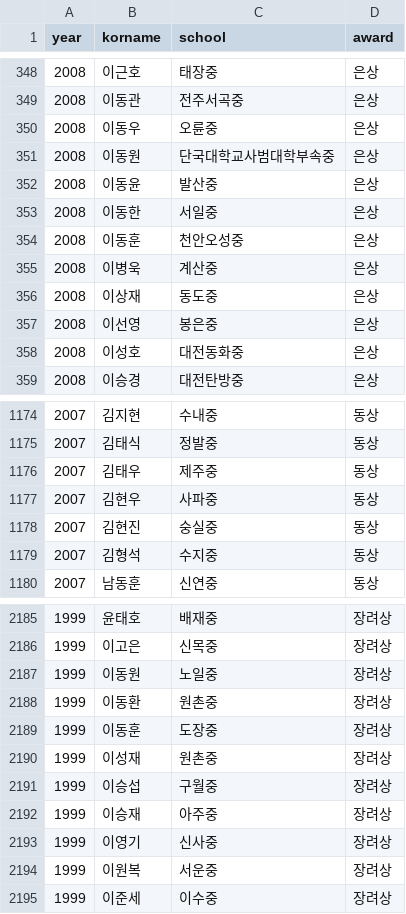
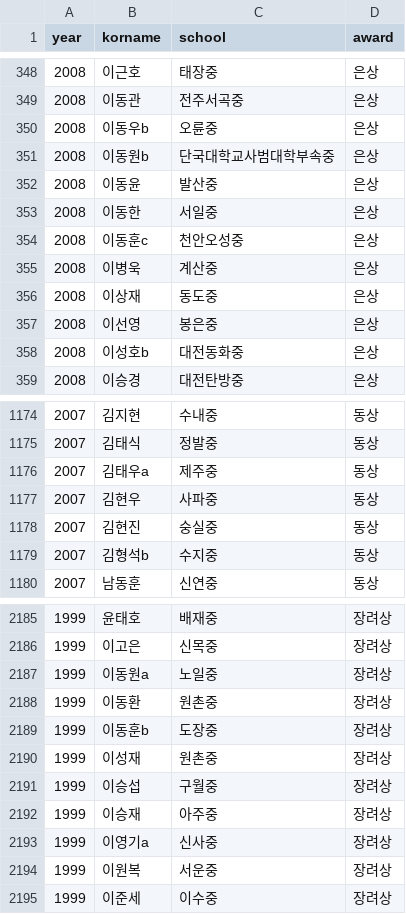
Before and after one commit to imo-korea/imo-korea.github.io, a CSV file: _data/kmoj-korea.csv, drawn as a sheet; only a part is shown, gaps mark what is left out; the diff covers the shown part only.

```diff
--- a/_data/kmoj-korea.csv
+++ b/_data/kmoj-korea.csv
@@ -349,7 +349,7 @@ year,korname,school,award
 2008,이동관,전주서곡중,은상
-2008,이동우,오륜중,은상
-2008,이동원,단국대학교사범대학부속중,은상
+2008,이동우b,오륜중,은상
+2008,이동원b,단국대학교사범대학부속중,은상
 2008,이동윤,발산중,은상
 2008,이동한,서일중,은상
-2008,이동훈,천안오성중,은상
+2008,이동훈c,천안오성중,은상
 2008,이병욱,계산중,은상
@@ -357,3 +357,3 @@ year,korname,school,award
 2008,이선영,봉은중,은상
-2008,이성호,대전동화중,은상
+2008,이성호b,대전동화중,은상
 2008,이승경,대전탄방중,은상
@@ -1175,6 +1175,6 @@ year,korname,school,award
 2007,김태식,정발중,동상
-2007,김태우,제주중,동상
+2007,김태우a,제주중,동상
 2007,김현우,사파중,동상
 2007,김현진,숭실중,동상
-2007,김형석,수지중,동상
+2007,김형석b,수지중,동상
 2007,남동훈,신연중,동상
@@ -2186,5 +2186,5 @@ year,korname,school,award
 1999,이고은,신목중,장려상
-1999,이동원,노일중,장려상
+1999,이동원a,노일중,장려상
 1999,이동환,원촌중,장려상
-1999,이동훈,도장중,장려상
+1999,이동훈b,도장중,장려상
 1999,이성재,원촌중,장려상
@@ -2192,3 +2192,3 @@ year,korname,school,award
 1999,이승재,아주중,장려상
-1999,이영기,신사중,장려상
+1999,이영기a,신사중,장려상
 1999,이원복,서운중,장려상
```
Also changed, not shown: 43 edited cells elsewhere in this file, _data/apmo-korea.csv, _data/fkmo-korea.csv, 2 other files.
